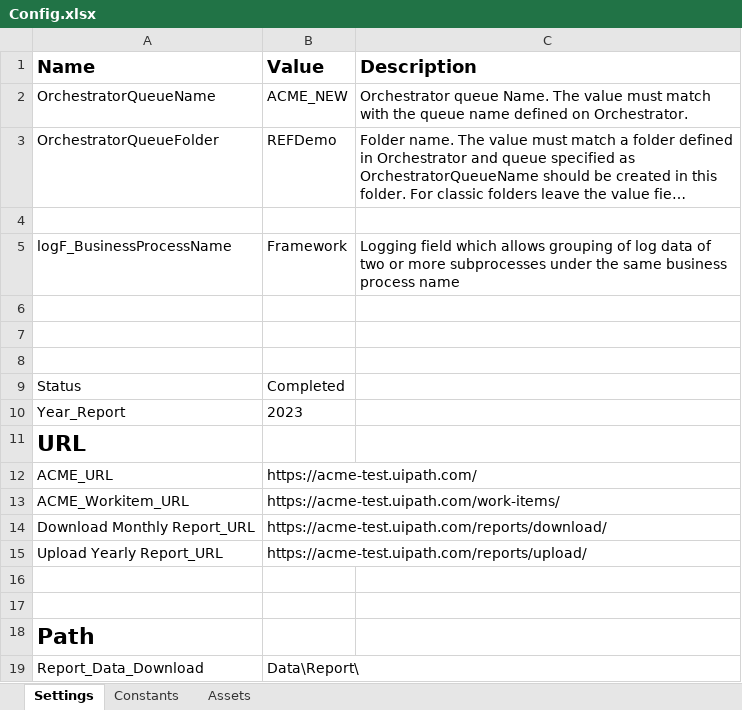
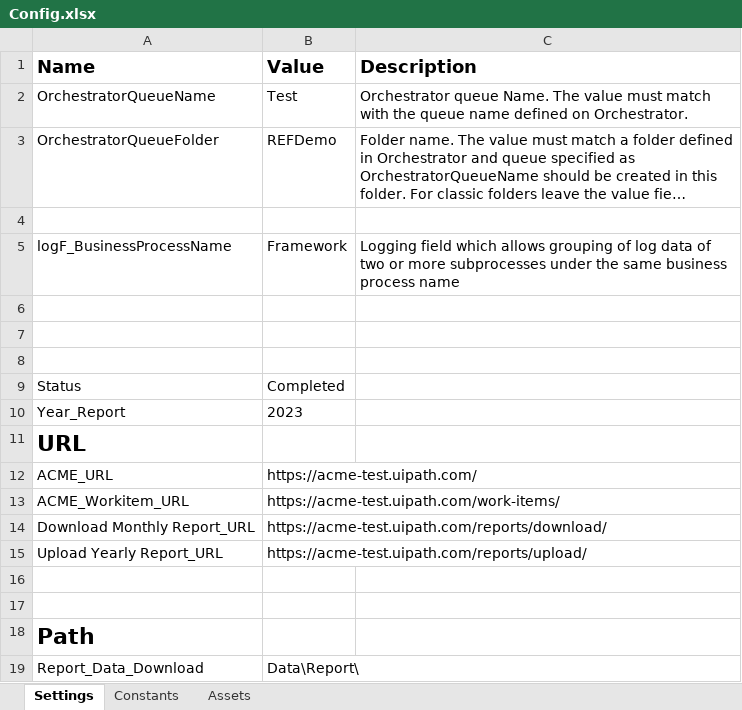
Before and after one commit to MuhannadAjm/REF_Generate-Yearly-Report-Performer, an Excel workbook: Data/Config.xlsx, sheet Settings, drawn as a sheet; long unchanged cells end in …; values as stored, in another font and other column widths than the file's, no borders; the diff names each change by its address in the sheet, - before the commit and + after, or states it on an @@ line.

```diff
--- a/Data/Config.xlsx (sheet Settings)
+++ b/Data/Config.xlsx (sheet Settings)
-B2 (Value): ACME_NEW
+B2 (Value): Test
```
Also changed, not shown: 22 other files.
